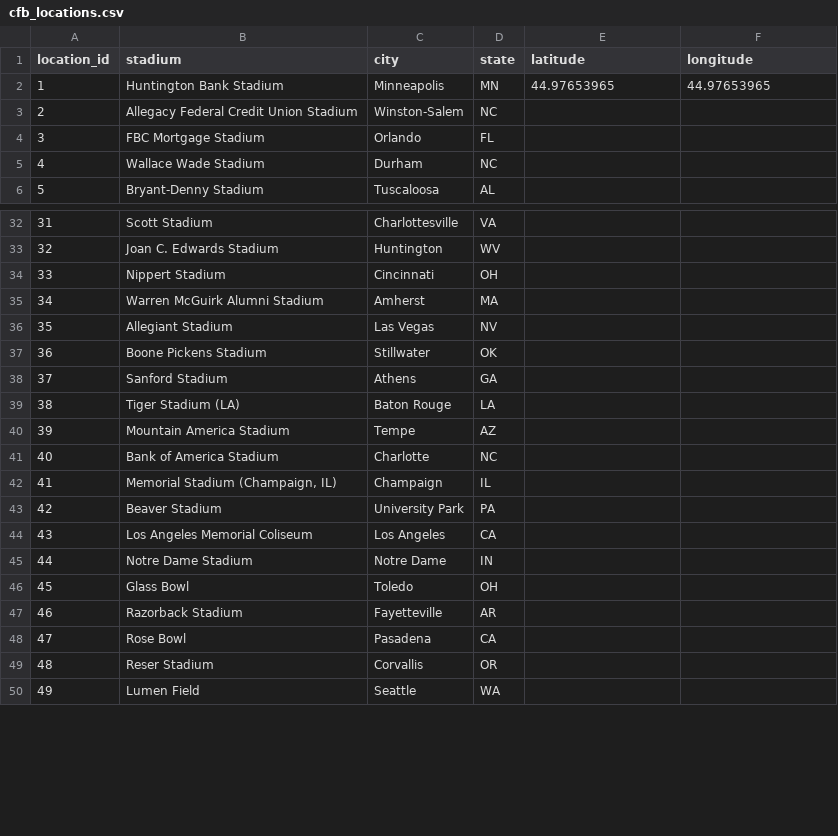
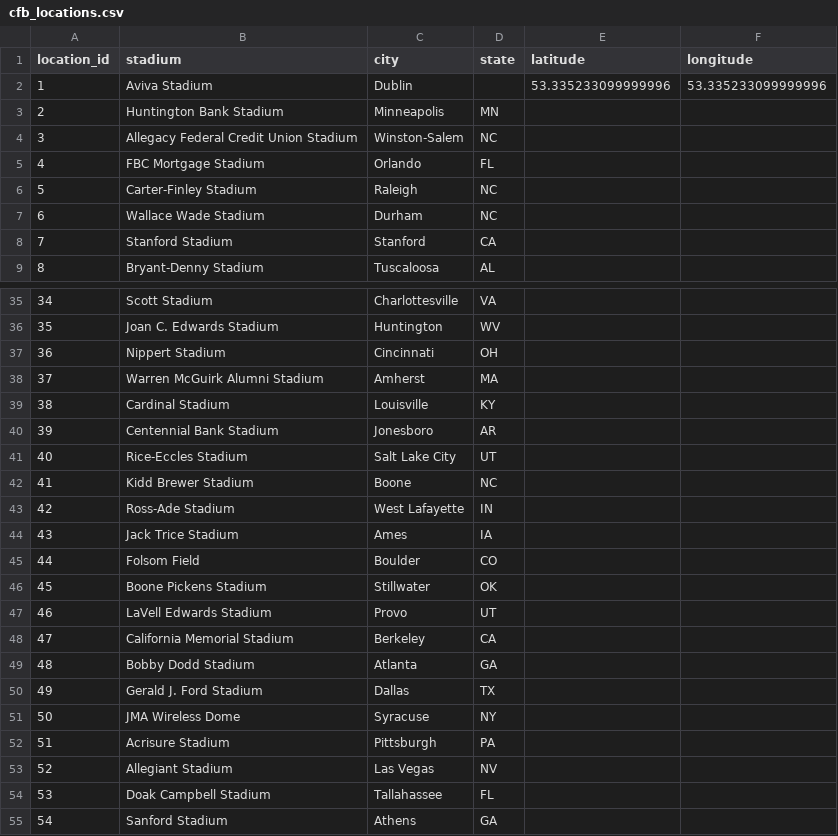
Before and after one commit to baduquig/cfb-pickem-etl, a CSV file: pickem_data/cfb_locations.csv, drawn as a sheet; only a part is shown, gaps mark what is left out; the shorter side is filled out with more unchanged rows; addresses are those after the commit; the diff covers the shown part only; the diff names each change by its address in the sheet, - before the commit and + after, or states it on an @@ line.

```diff
--- a/pickem_data/cfb_locations.csv
+++ b/pickem_data/cfb_locations.csv
+row 2: 1 | Aviva Stadium | Dublin |  | 53.335233099999996 | 53.335233099999996
@@ column A (location_id) renumbered between rows 3 and 88 @@
-E3 (latitude): 44.97653965
+E3 (latitude): (empty)
-F3 (longitude): 44.97653965
+F3 (longitude): (empty)
+row 6: 5 | Carter-Finley Stadium | Raleigh | NC
+row 8: 7 | Stanford Stadium | Stanford | CA
+row 39: 38 | Cardinal Stadium | Louisville | KY
+row 40: 39 | Centennial Bank Stadium | Jonesboro | AR
+row 41: 40 | Rice-Eccles Stadium | Salt Lake City | UT
+row 42: 41 | Kidd Brewer Stadium | Boone | NC
@@ row 51 moved to row 43: 42 @@
+row 44: 43 | Jack Trice Stadium | Ames | IA
+row 45: 44 | Folsom Field | Boulder | CO
@@ row 37 moved to row 46: 45 @@
+row 47: 46 | LaVell Edwards Stadium | Provo | UT
+row 48: 47 | California Memorial Stadium | Berkeley | CA
+row 49: 48 | Bobby Dodd Stadium | Atlanta | GA
+row 50: 49 | Gerald J. Ford Stadium | Dallas | TX
+row 51: 50 | JMA Wireless Dome | Syracuse | NY
+row 52: 51 | Acrisure Stadium | Pittsburgh | PA
@@ row 64 moved to row 54: 53 @@
```
Also changed, not shown: 9 added rows and 4 moved rows elsewhere in this file, pickem_data/cfb_teams.csv, pickem_data/mlb_locations.csv, 29 other files.
